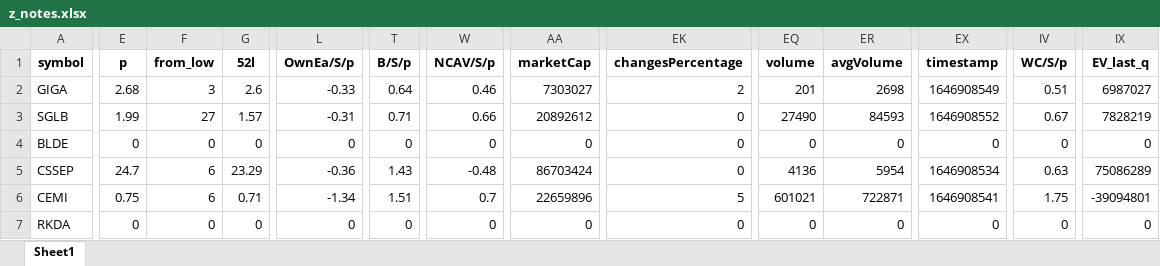
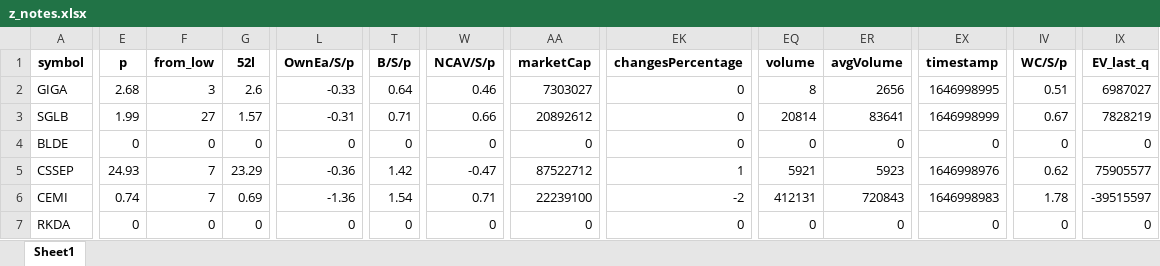
Before and after one commit to randomguy4214/poor-almanac-8, an Excel workbook: z_notes.xlsx, sheet Sheet1, drawn as a sheet; only a part is shown, gaps mark what is left out; values as stored, in another font and other column widths than the file's, no borders; the diff covers the shown part only; the diff names each change by its address in the sheet, - before the commit and + after, or states it on an @@ line.

```diff
--- a/z_notes.xlsx (sheet Sheet1)
+++ b/z_notes.xlsx (sheet Sheet1)
-EK2 (changesPercentage): 2
+EK2 (changesPercentage): 0
-EQ2 (volume): 201
+EQ2 (volume): 8
-ER2 (avgVolume): 2698
+ER2 (avgVolume): 2656
-EX2 (timestamp): 1646908549
+EX2 (timestamp): 1646998995
-EQ3 (volume): 27490
+EQ3 (volume): 20814
-ER3 (avgVolume): 84593
+ER3 (avgVolume): 83641
-EX3 (timestamp): 1646908552
+EX3 (timestamp): 1646998999
-E5 (p): 24.7
+E5 (p): 24.93
-F5:F6 (from_low): 6
+F5:F6 (from_low): 7
-T5 (B/S/p): 1.43
+T5 (B/S/p): 1.42
-W5 (NCAV/S/p): -0.48
+W5 (NCAV/S/p): -0.47
-AA5 (marketCap): 86703424
+AA5 (marketCap): 87522712
-EK5 (changesPercentage): 0
+EK5 (changesPercentage): 1
-EQ5 (volume): 4136
+EQ5 (volume): 5921
-ER5 (avgVolume): 5954
+ER5 (avgVolume): 5923
-EX5 (timestamp): 1646908534
+EX5 (timestamp): 1646998976
-IV5 (WC/S/p): 0.63
+IV5 (WC/S/p): 0.62
-IX5 (EV_last_q): 75086289
+IX5 (EV_last_q): 75905577
-E6 (p): 0.75
+E6 (p): 0.74
-G6 (52l): 0.71
+G6 (52l): 0.69
-L6 (OwnEa/S/p): -1.34
+L6 (OwnEa/S/p): -1.36
-T6 (B/S/p): 1.51
+T6 (B/S/p): 1.54
-W6 (NCAV/S/p): 0.7
+W6 (NCAV/S/p): 0.71
-AA6 (marketCap): 22659896
+AA6 (marketCap): 22239100
-EK6 (changesPercentage): 5
+EK6 (changesPercentage): -2
-EQ6 (volume): 601021
+EQ6 (volume): 412131
-ER6 (avgVolume): 722871
+ER6 (avgVolume): 720843
-EX6 (timestamp): 1646908541
+EX6 (timestamp): 1646998983
-IV6 (WC/S/p): 1.75
+IV6 (WC/S/p): 1.78
-IX6 (EV_last_q): -39094801
+IX6 (EV_last_q): -39515597
```
Also changed, not shown: 36 edited cells elsewhere in this sheet, 5_df_output_filtered.xlsx, 1 other file.
